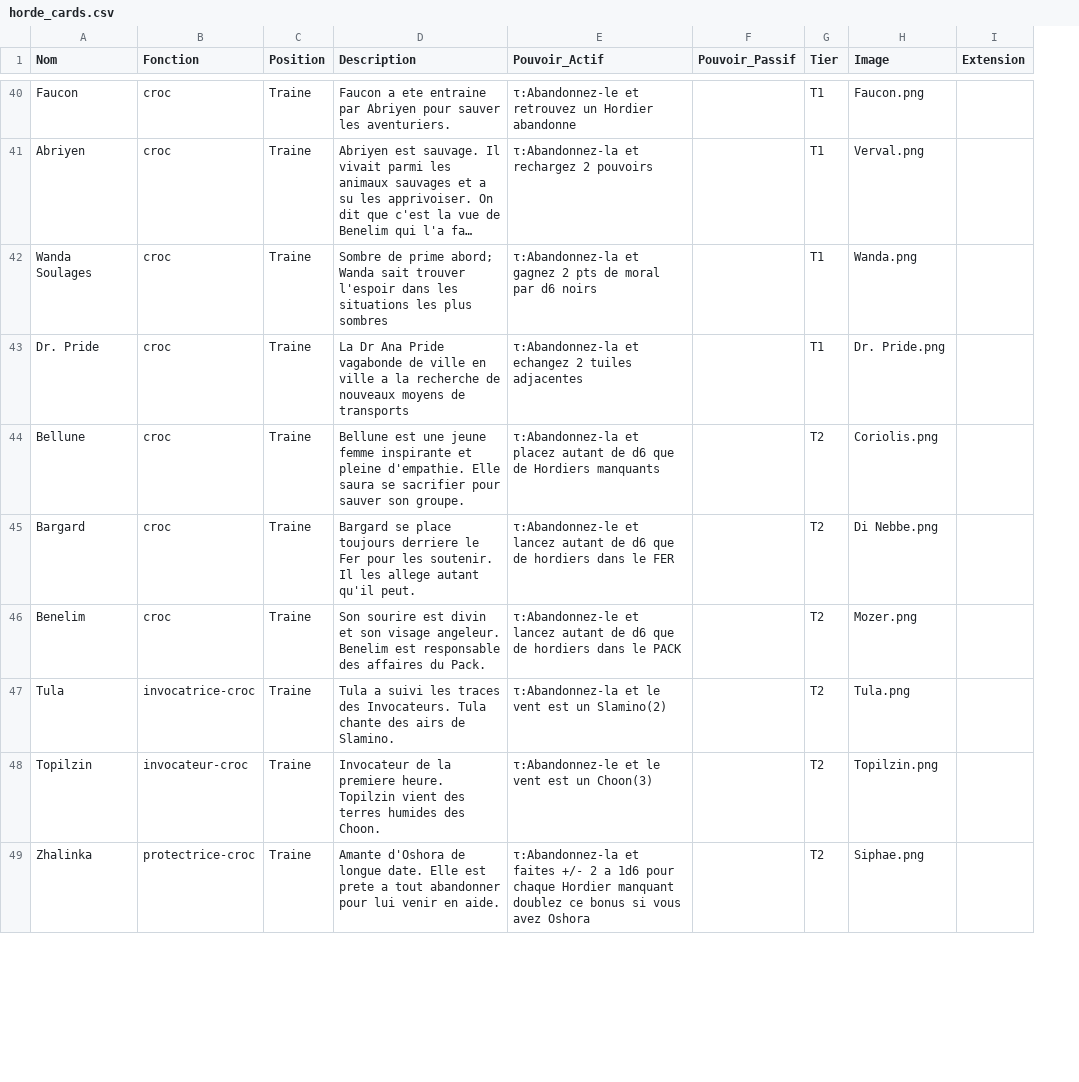
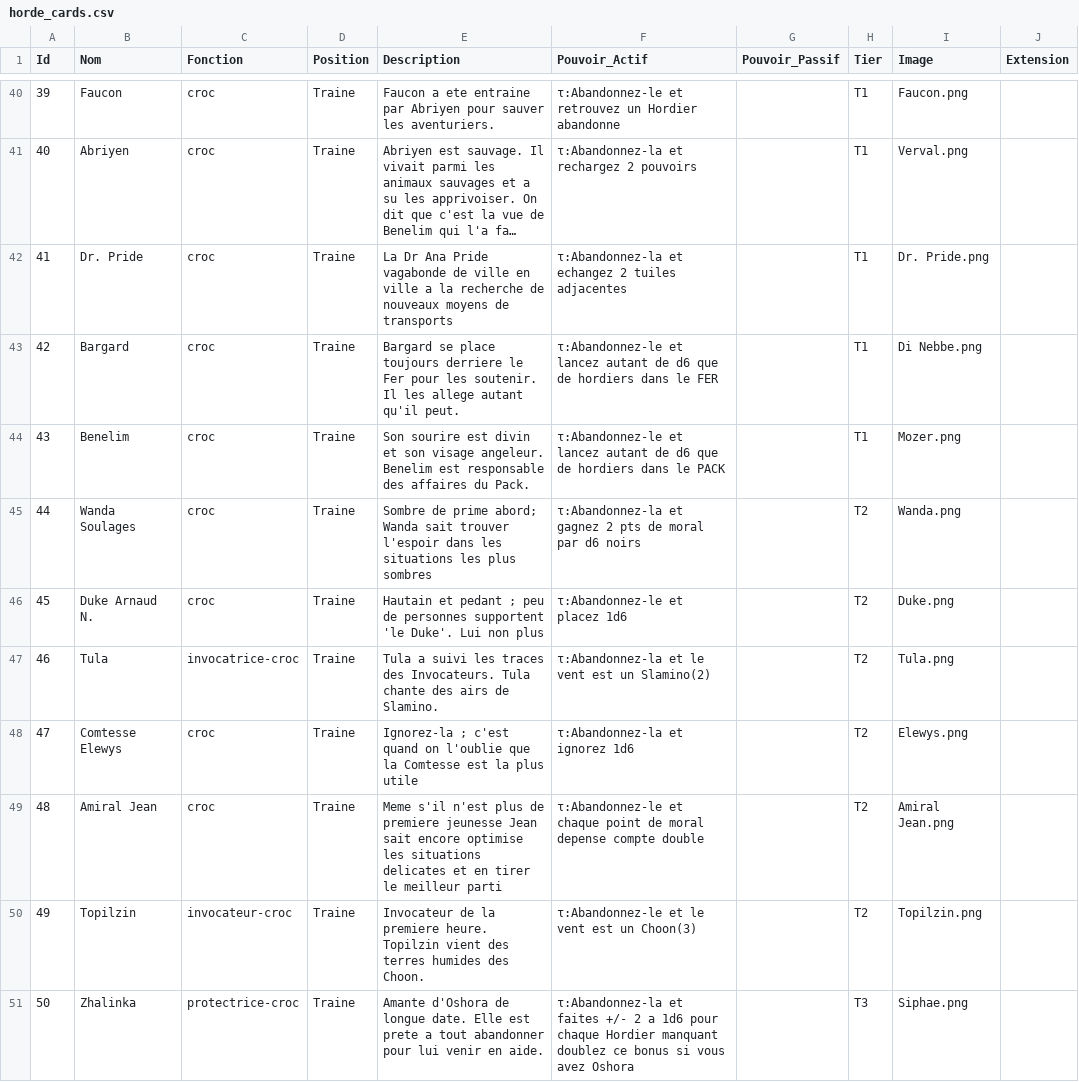
Before and after one commit to davidoliviersaban/windwalkers-cardgame, a CSV file: src/resources/horde_cards.csv, drawn as a sheet; only a part is shown, gaps mark what is left out; long unchanged cells end in …; removed rows and columns are numbered as before the commit, all else as after; the diff covers the shown part only; the diff names each change by its address in the sheet, - before the commit and + after, or states it on an @@ line.

```diff
--- a/src/resources/horde_cards.csv
+++ b/src/resources/horde_cards.csv
+column A (Id), rows 40-44: 39 | 40 | 41 | 42 | 43; row 47: 46; rows 50-51: 49 | 50
-row 42: Wanda Soulages | croc | Traine | Sombre de prime abord; Wanda sait trouver l'espoir dans les situations les plus sombres | τ:Abandonnez-la et gagnez 2 pts de moral par d6 noirs |  | T1 | Wanda.png
-row 44: Bellune | croc | Traine | Bellune est une jeune femme inspirante et pleine d'empathie. Elle saura se sacrifier pour sauver son groupe. | τ:Abandonnez-la et placez autant de d6 que de Hordiers manquants |  | T2 | Coriolis.png
-H43:H44 (Tier): T2
+H43:H44 (Tier): T1
+row 45: 44 | Wanda Soulages | croc | Traine | Sombre de prime abord; Wanda sait trouver l'espoir dans les situations les plus sombres | τ:Abandonnez-la et gagnez 2 pts de moral par d6 noirs |  | T2 | Wanda.png
+row 46: 45 | Duke Arnaud N. | croc | Traine | Hautain et pedant ; peu de personnes supportent 'le Duke'. Lui non plus | τ:Abandonnez-le et placez 1d6 |  | T2 | Duke.png
+row 48: 47 | Comtesse Elewys | croc | Traine | Ignorez-la ; c'est quand on l'oublie que la Comtesse est la plus utile | τ:Abandonnez-la et ignorez 1d6 |  | T2 | Elewys.png
+row 49: 48 | Amiral Jean | croc | Traine | Meme s'il n'est plus de premiere jeunesse Jean sait encore optimise les situations delicates et en tirer le meilleur parti | τ:Abandonnez-le et chaque point de moral depense compte double |  | T2 | Amiral Jean.png
-H51 (Tier): T2
+H51 (Tier): T3
```
Also changed, not shown: 1 added row, 8 removed rows and 4 edited cells elsewhere in this file, src/resources/horde_cards.backup.csv, 4 other files.
